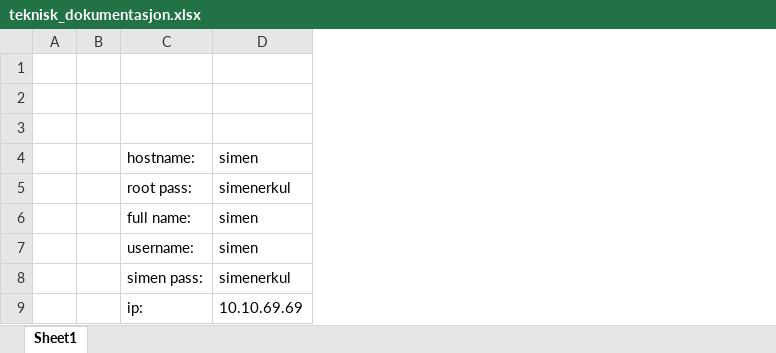
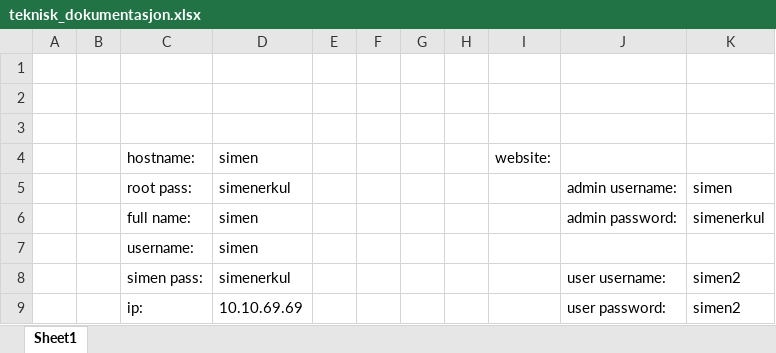
Before and after one commit to Simenf05/barcode-scanning-system, an Excel workbook: teknisk_dokumentasjon.xlsx, sheet Sheet1, drawn as a sheet; values as stored, in another font and other column widths than the file's, no borders; the diff names each change by its address in the sheet, - before the commit and + after, or states it on an @@ line.

```diff
--- a/teknisk_dokumentasjon.xlsx (sheet Sheet1)
+++ b/teknisk_dokumentasjon.xlsx (sheet Sheet1)
+column E, empty
+column F, empty
+column G, empty
+column H, empty
+column I, row 4: website:
+column J, rows 5-9: admin username: | admin password: |  | user username: | user password:
+column K, rows 5-9: simen | simenerkul |  | simen2 | simen2
```
Also changed, not shown: 3 other files.
